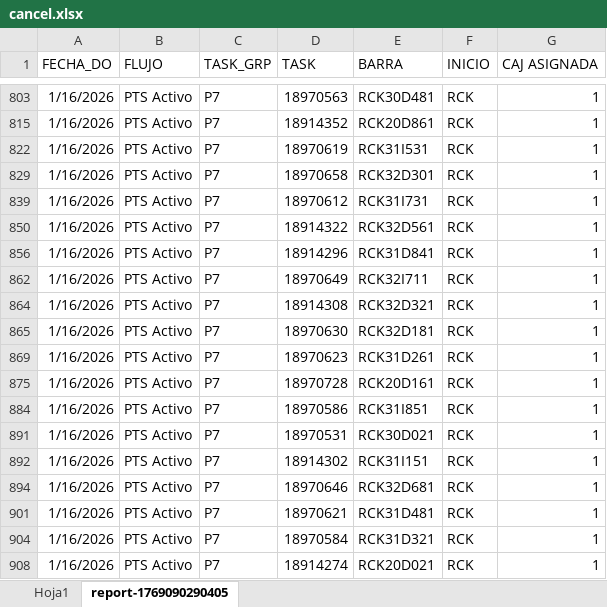
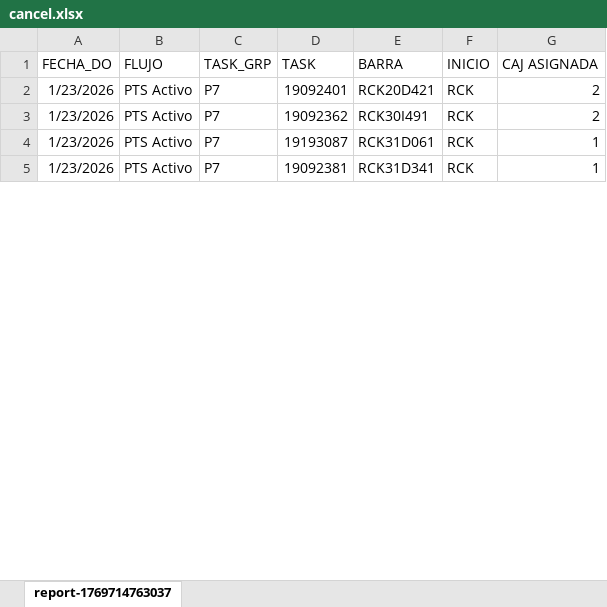
Before and after one commit to DrasuttMS/Developer, an Excel workbook: Automatismo/Automatizaciones/Cancelar task/cancel.xlsx, sheet report-1769714763037, drawn as a sheet; only a part is shown, gaps mark what is left out; values as stored, in another font and other column widths than the file's, no borders; removed rows and columns are numbered as before the commit, all else as after; the diff covers the shown part only; the diff names each change by its address in the sheet, - before the commit and + after, or states it on an @@ line.

Commit message:
Correccion del loop para cancelar tasks

```diff
--- a/Automatismo/Automatizaciones/Cancelar task/cancel.xlsx (sheet report-1769714763037)
+++ b/Automatismo/Automatizaciones/Cancelar task/cancel.xlsx (sheet report-1769714763037)
-sheet tab: report-1769090290405
+sheet tab: report-1769714763037
-sheet tab: Hoja1
-A2 (FECHA_DO): 1/16/2026
+A2 (FECHA_DO): 1/23/2026
-D2 (TASK): 18970563
+D2 (TASK): 19092401
-E2 (BARRA): RCK30D481
+E2 (BARRA): RCK20D421
-G2 (CAJ ASIGNADA): 1
+G2 (CAJ ASIGNADA): 2
-row 815: 1/16/2026 | PTS Activo | P7 | 18914352 | RCK20D861 | RCK | 1
-A3 (FECHA_DO): 1/16/2026
+A3 (FECHA_DO): 1/23/2026
-D3 (TASK): 18970619
+D3 (TASK): 19092362
-E3 (BARRA): RCK31I531
+E3 (BARRA): RCK30I491
-G3 (CAJ ASIGNADA): 1
+G3 (CAJ ASIGNADA): 2
-row 829: 1/16/2026 | PTS Activo | P7 | 18970658 | RCK32D301 | RCK | 1
-row 839: 1/16/2026 | PTS Activo | P7 | 18970612 | RCK31I731 | RCK | 1
-row 850: 1/16/2026 | PTS Activo | P7 | 18914322 | RCK32D561 | RCK | 1
-row 856: 1/16/2026 | PTS Activo | P7 | 18914296 | RCK31D841 | RCK | 1
-row 862: 1/16/2026 | PTS Activo | P7 | 18970649 | RCK32I711 | RCK | 1
-row 864: 1/16/2026 | PTS Activo | P7 | 18914308 | RCK32D321 | RCK | 1
-row 865: 1/16/2026 | PTS Activo | P7 | 18970630 | RCK32D181 | RCK | 1
-A4 (FECHA_DO): 1/16/2026
+A4 (FECHA_DO): 1/23/2026
-D4 (TASK): 18970623
+D4 (TASK): 19193087
-E4 (BARRA): RCK31D261
+E4 (BARRA): RCK31D061
-row 875: 1/16/2026 | PTS Activo | P7 | 18970728 | RCK20D161 | RCK | 1
-row 884: 1/16/2026 | PTS Activo | P7 | 18970586 | RCK31I851 | RCK | 1
-row 891: 1/16/2026 | PTS Activo | P7 | 18970531 | RCK30D021 | RCK | 1
-row 892: 1/16/2026 | PTS Activo | P7 | 18914302 | RCK31I151 | RCK | 1
-row 894: 1/16/2026 | PTS Activo | P7 | 18970646 | RCK32D681 | RCK | 1
-A5 (FECHA_DO): 1/16/2026
+A5 (FECHA_DO): 1/23/2026
-D5 (TASK): 18970621
+D5 (TASK): 19092381
-E5 (BARRA): RCK31D481
+E5 (BARRA): RCK31D341
-row 904: 1/16/2026 | PTS Activo | P7 | 18970584 | RCK31D321 | RCK | 1
-row 908: 1/16/2026 | PTS Activo | P7 | 18914274 | RCK20D021 | RCK | 1
```
Also changed, not shown: 131 removed rows and 43 edited cells elsewhere in this sheet, hidden cells, 1 other file.
